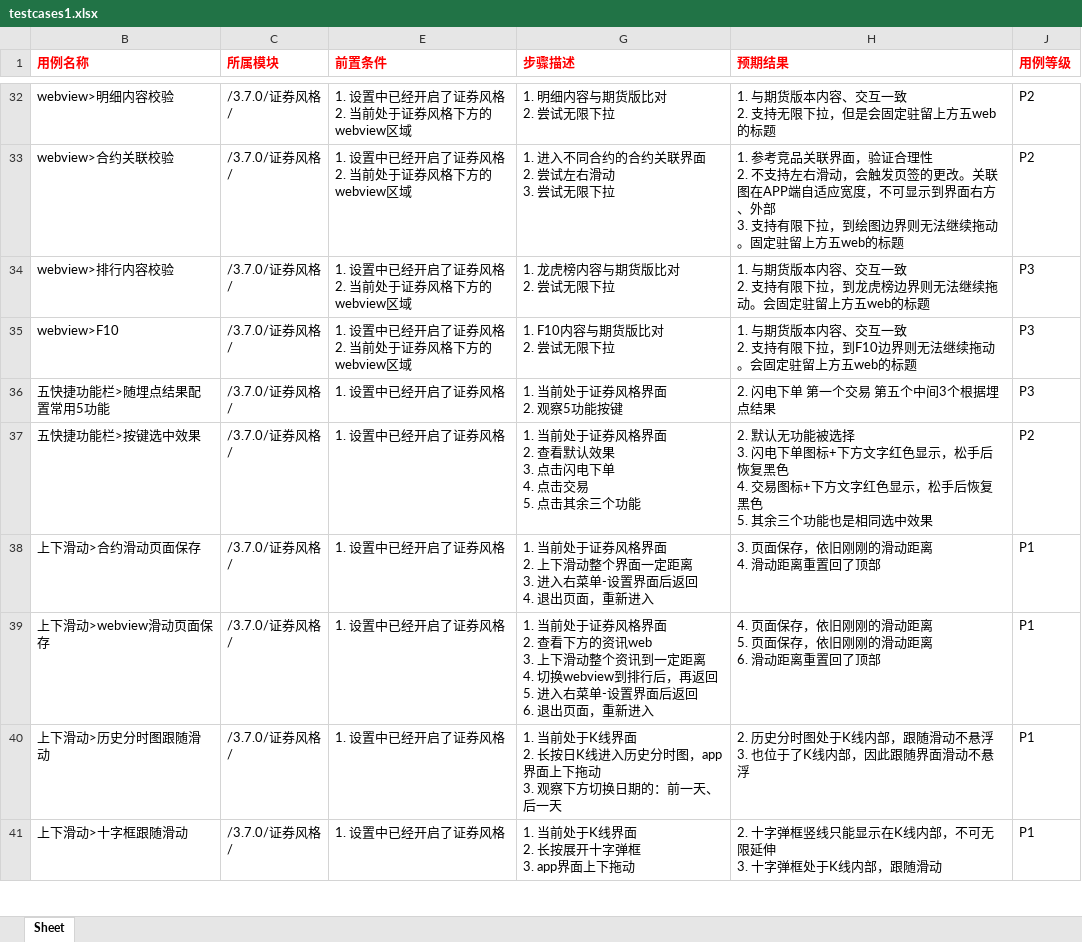
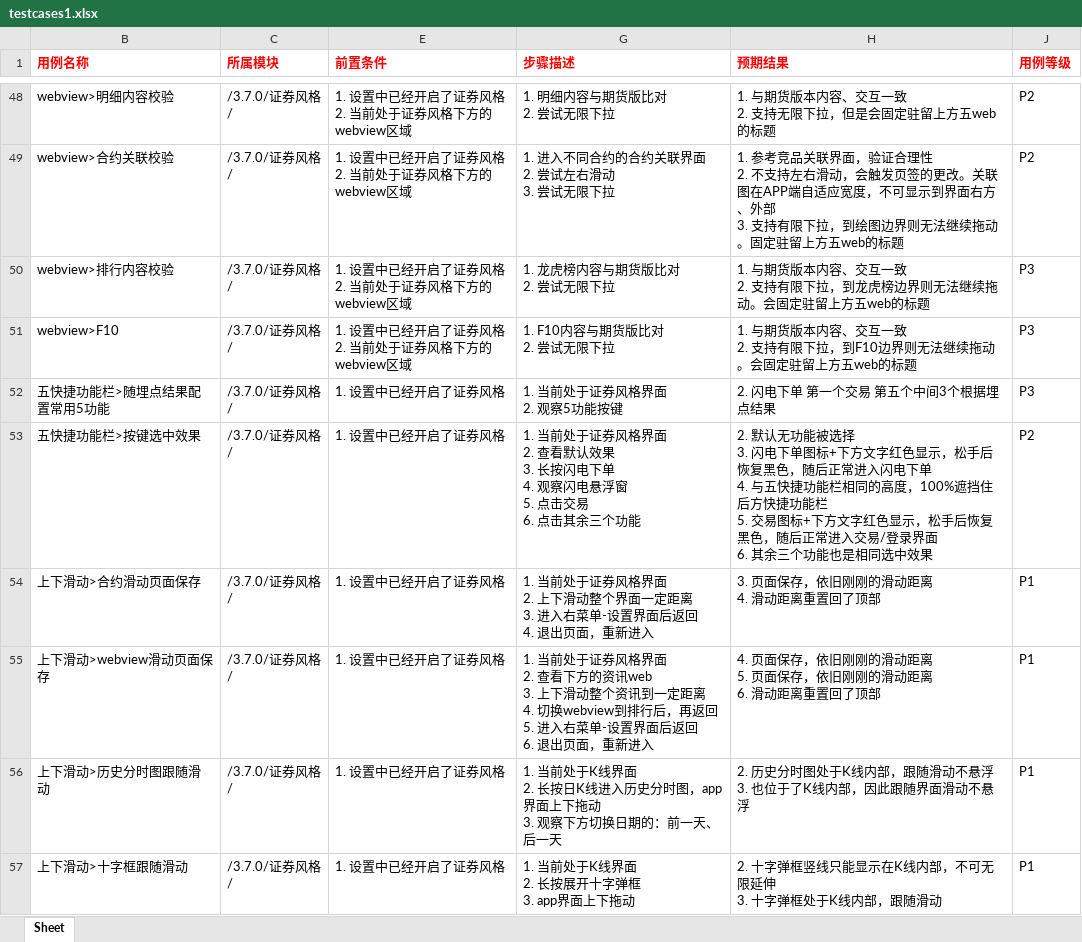
Before and after one commit to julystone/xmind2testcase, an Excel workbook: tempFiles/testcases1.xlsx, sheet Sheet, drawn as a sheet; only a part is shown, gaps mark what is left out; values as stored, in another font and other column widths than the file's, no borders; addresses are those after the commit; ↵ is a line break in a cell; the diff covers the shown part only; the diff names each change by its address in the sheet, - before the commit and + after, or states it on an @@ line.

```diff
--- a/tempFiles/testcases1.xlsx (sheet Sheet)
+++ b/tempFiles/testcases1.xlsx (sheet Sheet)
-G53 (步骤描述): …效果 ↵ 3. 点击闪电下单 ↵ 4. 点击交易 ↵ 5. 点击其余…
+G53 (步骤描述): …效果 ↵ 3. 长按闪电下单 ↵ 4. 观察闪电悬浮窗 ↵ 5. 点击交易 ↵ 6. 点击其余…
-H53 (预期结果): …恢复黑色 ↵ 4. 交易图标+下方文字红色显示，松手后恢复黑色 ↵ 5. 其余三个…
+H53 (预期结果): …恢复黑色，随后正常进入闪电下单 ↵ 4. 与五快捷功能栏相同的高度，100%遮挡住后方快捷功能栏 ↵ 5. 交易图标+下方文字红色显示，松手后恢复黑色，随后正常进入交易/登录界面 ↵ 6. 其余三个…
```
Also changed, not shown: 16 added rows and 13 edited cells elsewhere in this sheet, hidden cells, 3 other files.
